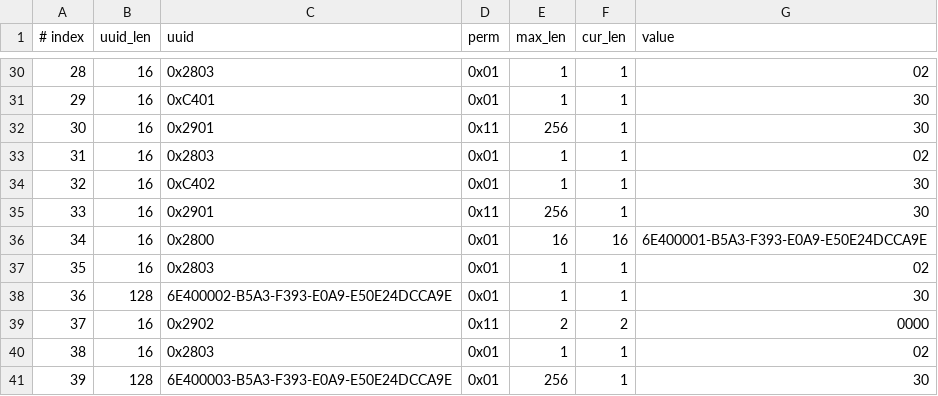
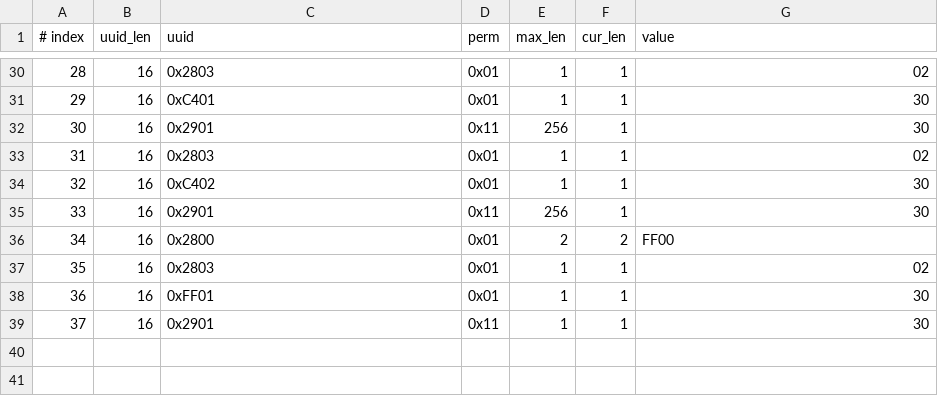
Before and after one commit to jackpopfang/esp-at, a CSV file: components/customized_partitions/raw_data/ble_data/gatts_data.csv, drawn as a sheet; only a part is shown, gaps mark what is left out; removed rows and columns are numbered as before the commit, all else as after; the diff names each change by its address in the sheet, - before the commit and + after, or states it on an @@ line.

Commit message:
update the csv.

```diff
--- a/components/customized_partitions/raw_data/ble_data/gatts_data.csv
+++ b/components/customized_partitions/raw_data/ble_data/gatts_data.csv
-E36 (max_len): 16
+E36 (max_len): 2
-F36 (cur_len): 16
+F36 (cur_len): 2
-G36 (value): 6E400001-B5A3-F393-E0A9-E50E24DCCA9E
+G36 (value): FF00
-row 38: 36 | 128 | 6E400002-B5A3-F393-E0A9-E50E24DCCA9E | 0x01 | 1 | 1 | 30
-row 39: 37 | 16 | 0x2902 | 0x11 | 2 | 2 | 0000
@@ column A (# index) renumbered in row 38 @@
-C38 (uuid): 0x2803
+C38 (uuid): 0xFF01
-G38 (value): 02
+G38 (value): 30
-row 41: 39 | 128 | 6E400003-B5A3-F393-E0A9-E50E24DCCA9E | 0x01 | 256 | 1 | 30
+row 39: 37 | 16 | 0x2901 | 0x11 | 1 | 1 | 30
```
